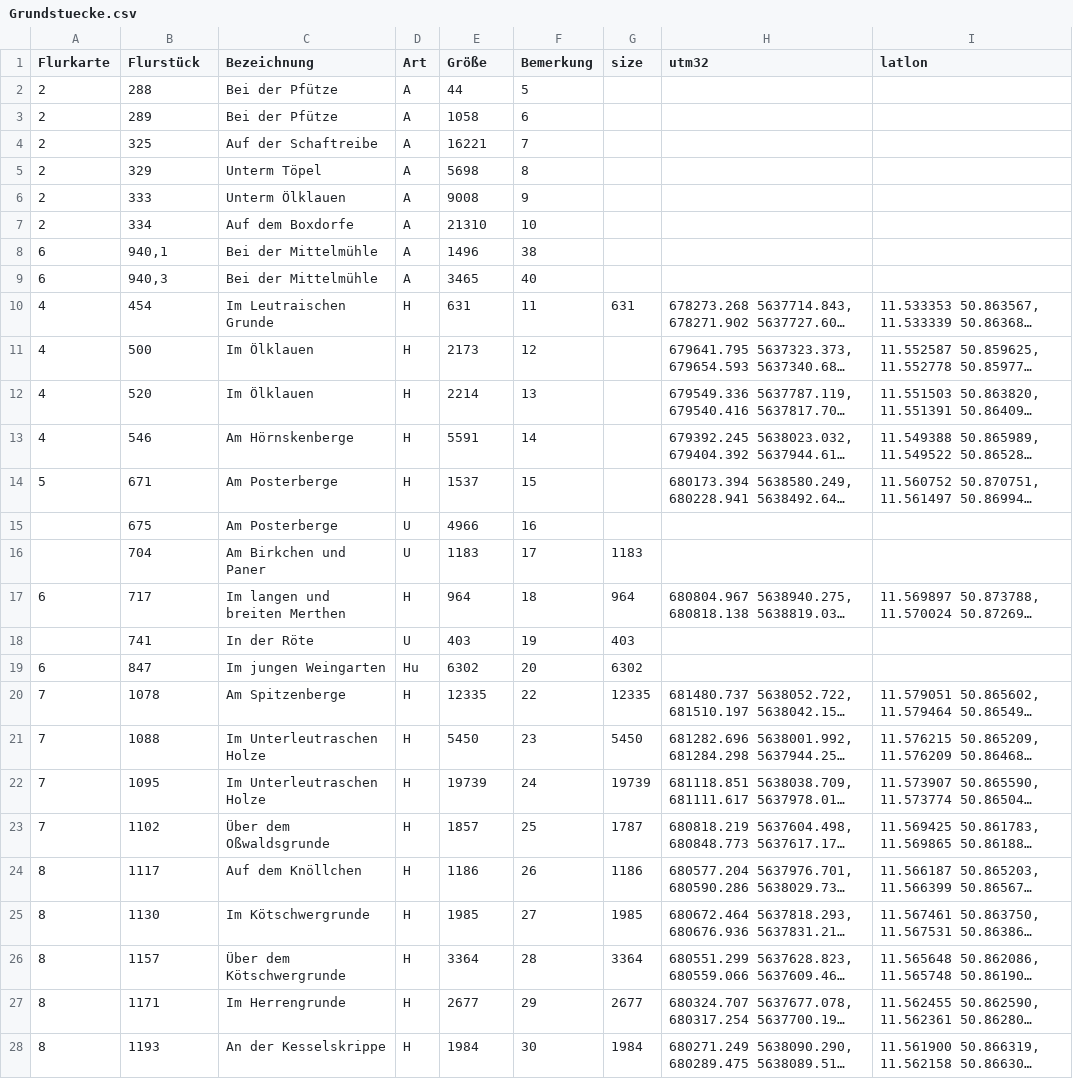
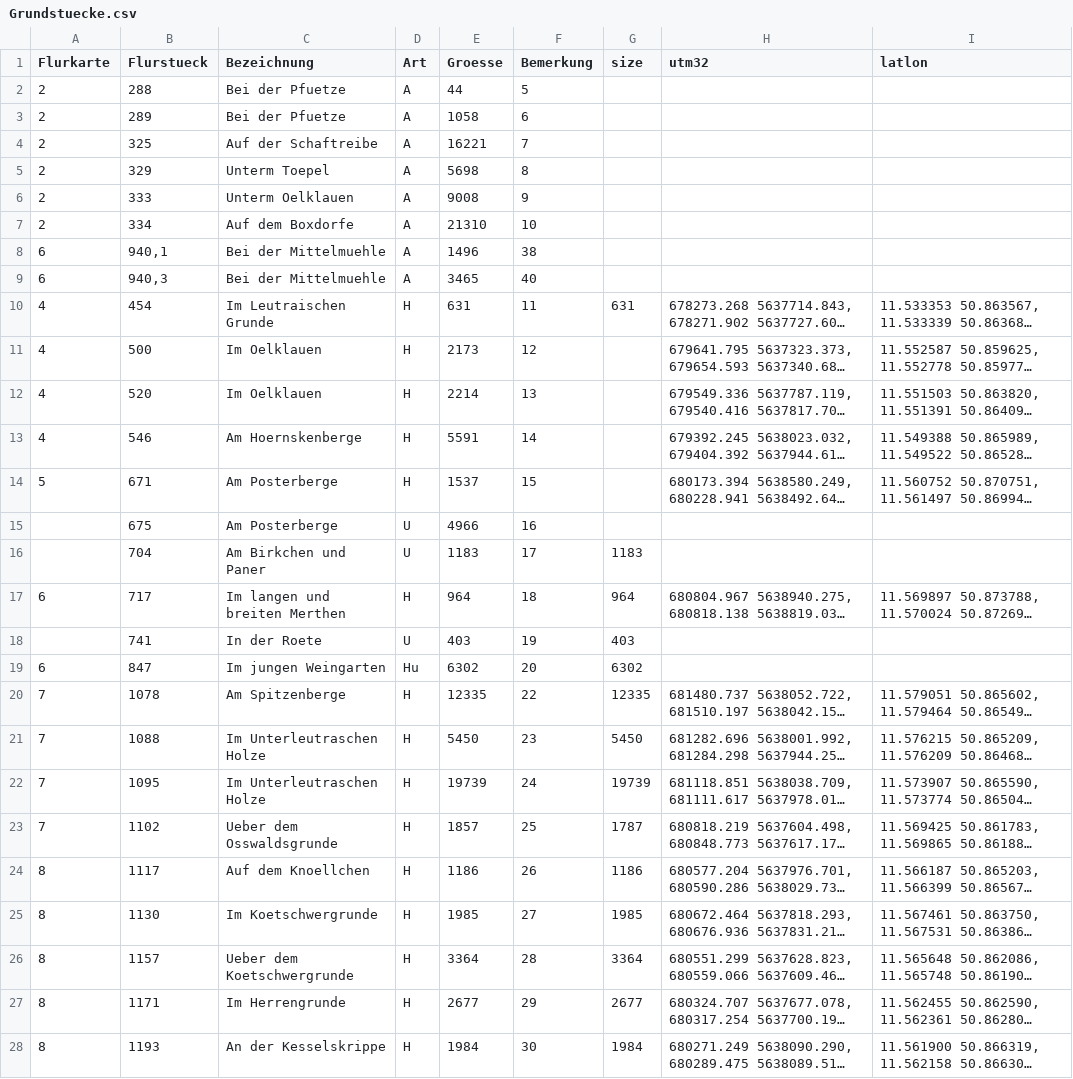
Before and after one commit to gandalf59/polymer, a CSV file: gpx/Grundstuecke.csv, drawn as a sheet; only a part is shown; long unchanged cells end in …; the diff covers the shown part only; the diff names each change by its address in the sheet, - before the commit and + after, or states it on an @@ line.

```diff
--- a/gpx/Grundstuecke.csv
+++ b/gpx/Grundstuecke.csv
-B1: Flurstück
+B1: Flurstueck
-E1: Größe
+E1: Groesse
-C2:C3 (Bezeichnung): Bei der Pfütze
+C2:C3 (Bezeichnung): Bei der Pfuetze
-C5 (Bezeichnung): Unterm Töpel
+C5 (Bezeichnung): Unterm Toepel
-C6 (Bezeichnung): Unterm Ölklauen
+C6 (Bezeichnung): Unterm Oelklauen
-C8:C9 (Bezeichnung): Bei der Mittelmühle
+C8:C9 (Bezeichnung): Bei der Mittelmuehle
-C11:C12 (Bezeichnung): Im Ölklauen
+C11:C12 (Bezeichnung): Im Oelklauen
-C13 (Bezeichnung): Am Hörnskenberge
+C13 (Bezeichnung): Am Hoernskenberge
-C18 (Bezeichnung): In der Röte
+C18 (Bezeichnung): In der Roete
-C23 (Bezeichnung): Über dem Oßwaldsgrunde
+C23 (Bezeichnung): Ueber dem Osswaldsgrunde
-C24 (Bezeichnung): Auf dem Knöllchen
+C24 (Bezeichnung): Auf dem Knoellchen
-C25 (Bezeichnung): Im Kötschwergrunde
+C25 (Bezeichnung): Im Koetschwergrunde
-C26 (Bezeichnung): Über dem Kötschwergrunde
+C26 (Bezeichnung): Ueber dem Koetschwergrunde
```
Also changed, not shown: 4 edited cells elsewhere in this file, 5 other files.
